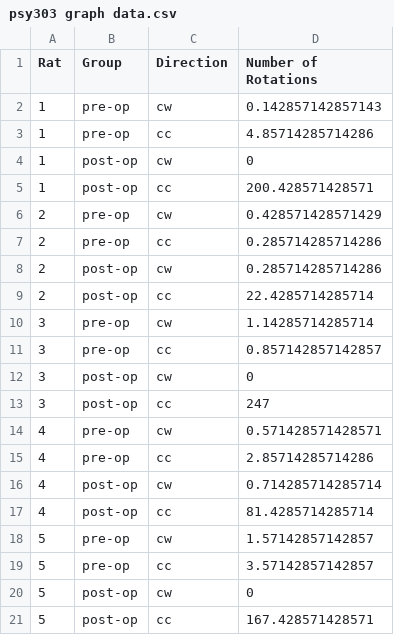
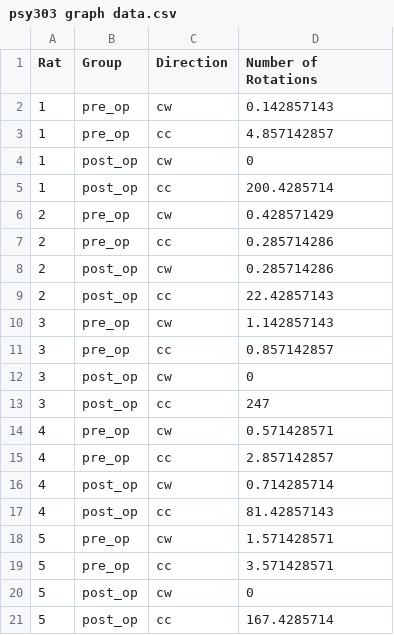
Before and after one commit to lacysheppard/Data-Visualization, a CSV file: psy303 graph data.csv, drawn as a sheet.

Commit message:
Add files via upload

```diff
--- a/psy303 graph data.csv
+++ b/psy303 graph data.csv
@@ -1,21 +1,21 @@
 Rat,Group,Direction,Number of Rotations
-1,pre-op,cw,0.142857142857143
-1,pre-op,cc,4.85714285714286
-1,post-op,cw,0
-1,post-op,cc,200.428571428571
-2,pre-op,cw,0.428571428571429
-2,pre-op,cc,0.285714285714286
-2,post-op,cw,0.285714285714286
-2,post-op,cc,22.4285714285714
-3,pre-op,cw,1.14285714285714
-3,pre-op,cc,0.857142857142857
-3,post-op,cw,0
-3,post-op,cc,247
-4,pre-op,cw,0.571428571428571
-4,pre-op,cc,2.85714285714286
-4,post-op,cw,0.714285714285714
-4,post-op,cc,81.4285714285714
-5,pre-op,cw,1.57142857142857
-5,pre-op,cc,3.57142857142857
-5,post-op,cw,0
-5,post-op,cc,167.428571428571
+1,pre_op,cw,0.142857143
+1,pre_op,cc,4.857142857
+1,post_op,cw,0
+1,post_op,cc,200.4285714
+2,pre_op,cw,0.428571429
+2,pre_op,cc,0.285714286
+2,post_op,cw,0.285714286
+2,post_op,cc,22.42857143
+3,pre_op,cw,1.142857143
+3,pre_op,cc,0.857142857
+3,post_op,cw,0
+3,post_op,cc,247
+4,pre_op,cw,0.571428571
+4,pre_op,cc,2.857142857
+4,post_op,cw,0.714285714
+4,post_op,cc,81.42857143
+5,pre_op,cw,1.571428571
+5,pre_op,cc,3.571428571
+5,post_op,cw,0
+5,post_op,cc,167.4285714
```
